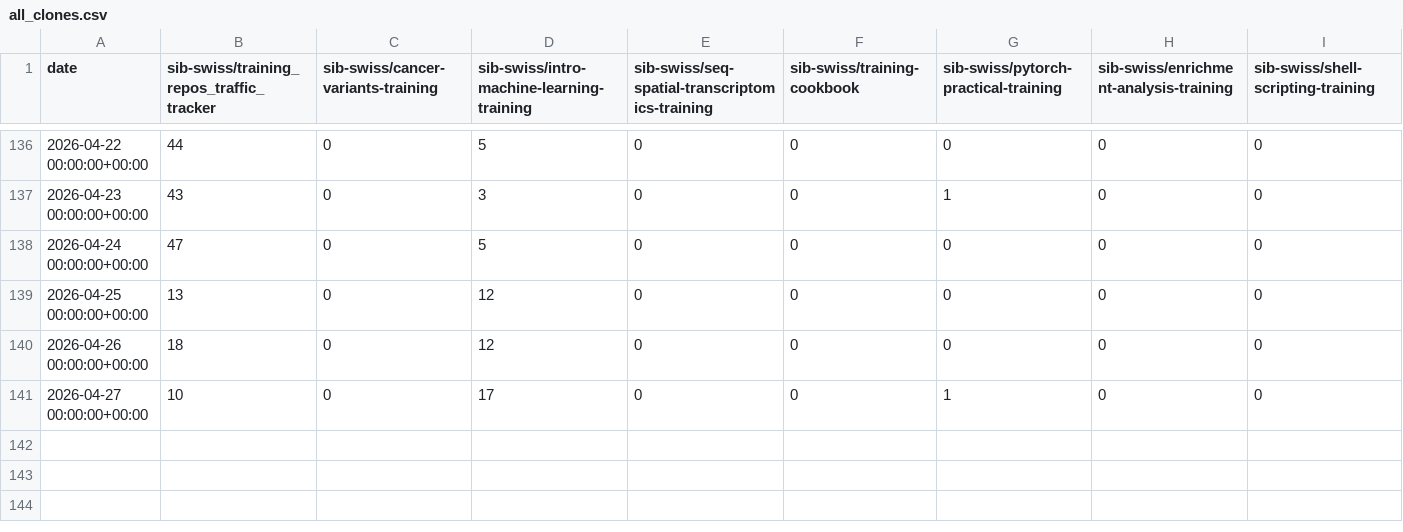
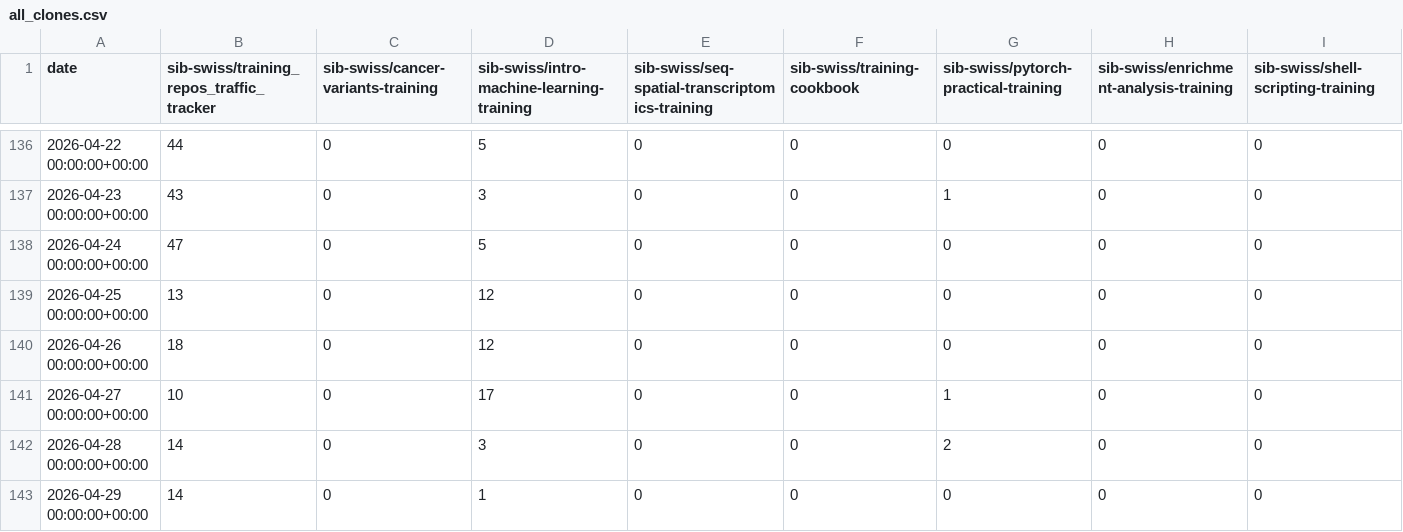
Before and after one commit to sib-swiss/training_repos_traffic_tracker, a CSV file: traffic/all_clones.csv, drawn as a sheet; only a part is shown, gaps mark what is left out; rows hold the shown columns only; the diff names each change by its address in the sheet, - before the commit and + after, or states it on an @@ line.

Commit message:
GitHub traffic

```diff
--- a/traffic/all_clones.csv
+++ b/traffic/all_clones.csv
+row 142: 2026-04-28 00:00:00+00:00 | 14 | 0 | 3 | 0 | 0 | 2 | 0 | 0
+row 143: 2026-04-29 00:00:00+00:00 | 14 | 0 | 1 | 0 | 0 | 0 | 0 | 0
```
Also changed, not shown: traffic/all_clones_unique.csv, traffic/all_views.csv, 3 other files.
